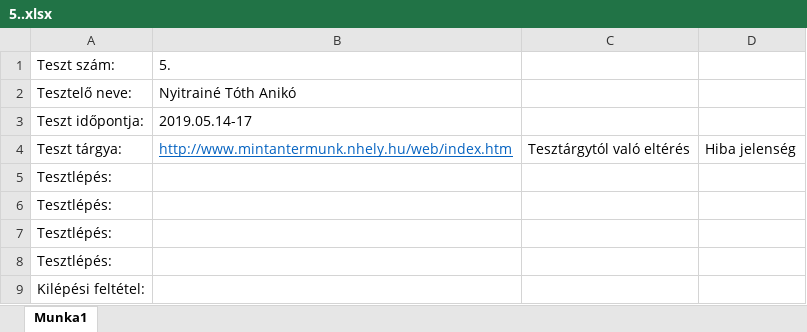
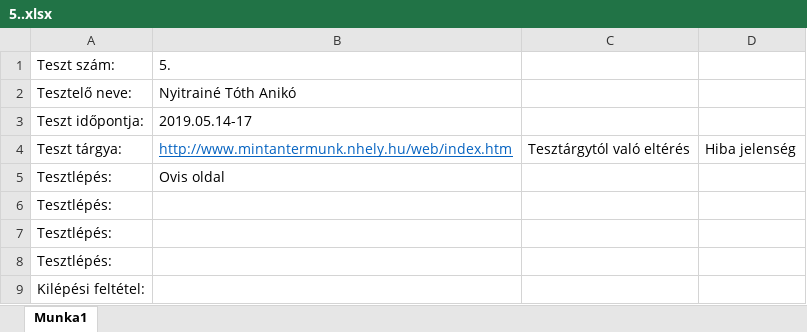
Before and after one commit to gitjuzer/Projlab2019lev, an Excel workbook: Tesztdokumentáció/Elvégzett tesztek/Komponensek-Unit tesztek/5..xlsx, sheet Munka1, drawn as a sheet; values as stored, in another font and other column widths than the file's, no borders; the diff names each change by its address in the sheet, - before the commit and + after, or states it on an @@ line.

Commit message:
Teszt5

```diff
--- a/Tesztdokumentáció/Elvégzett tesztek/Komponensek-Unit tesztek/5..xlsx (sheet Munka1)
+++ b/Tesztdokumentáció/Elvégzett tesztek/Komponensek-Unit tesztek/5..xlsx (sheet Munka1)
-B5: (empty)
+B5: Ovis oldal
```
